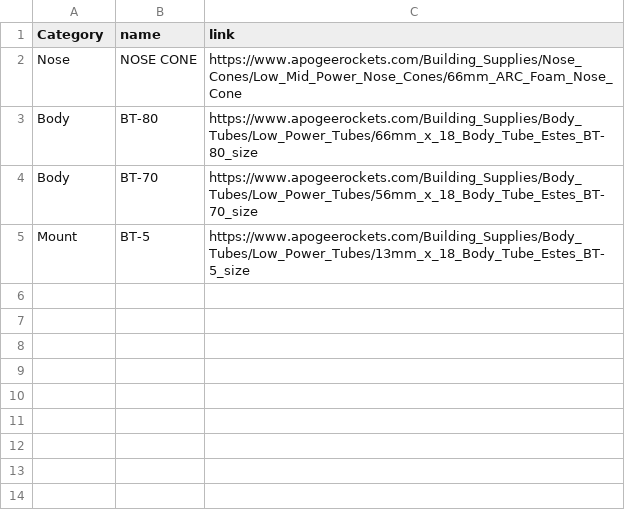
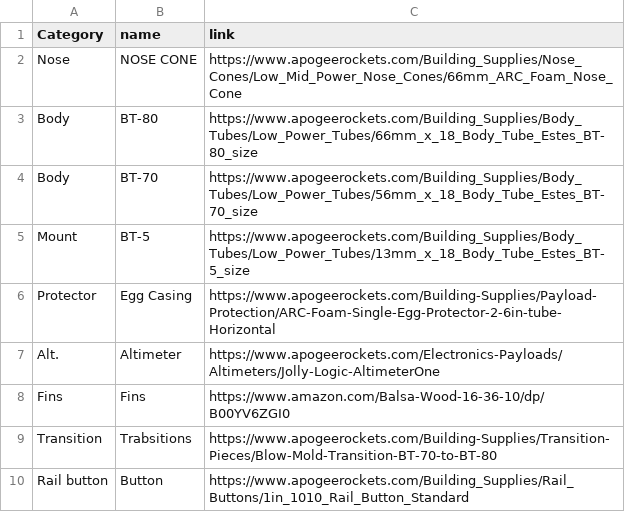
Before and after one commit to repollo-papaya/Athens, a CSV file: data/components.csv, drawn as a sheet; the diff names each change by its address in the sheet, - before the commit and + after, or states it on an @@ line.

```diff
--- a/data/components.csv
+++ b/data/components.csv
+row 6: Protector | Egg Casing | https://www.apogeerockets.com/Building-Supplies/Payload-Protection/ARC-Foam-Single-Egg-Protector-2-6in-tube-Horizontal
+row 7: Alt. | Altimeter | https://www.apogeerockets.com/Electronics-Payloads/Altimeters/Jolly-Logic-AltimeterOne
+row 8: Fins | Fins | https://www.amazon.com/Balsa-Wood-16-36-10/dp/B00YV6ZGI0
+row 9: Transition | Trabsitions | https://www.apogeerockets.com/Building-Supplies/Transition-Pieces/Blow-Mold-Transition-BT-70-to-BT-80
+row 10: Rail button | Button | https://www.apogeerockets.com/Building_Supplies/Rail_Buttons/1in_1010_Rail_Button_Standard
```
Also changed, not shown: 5 other files.
